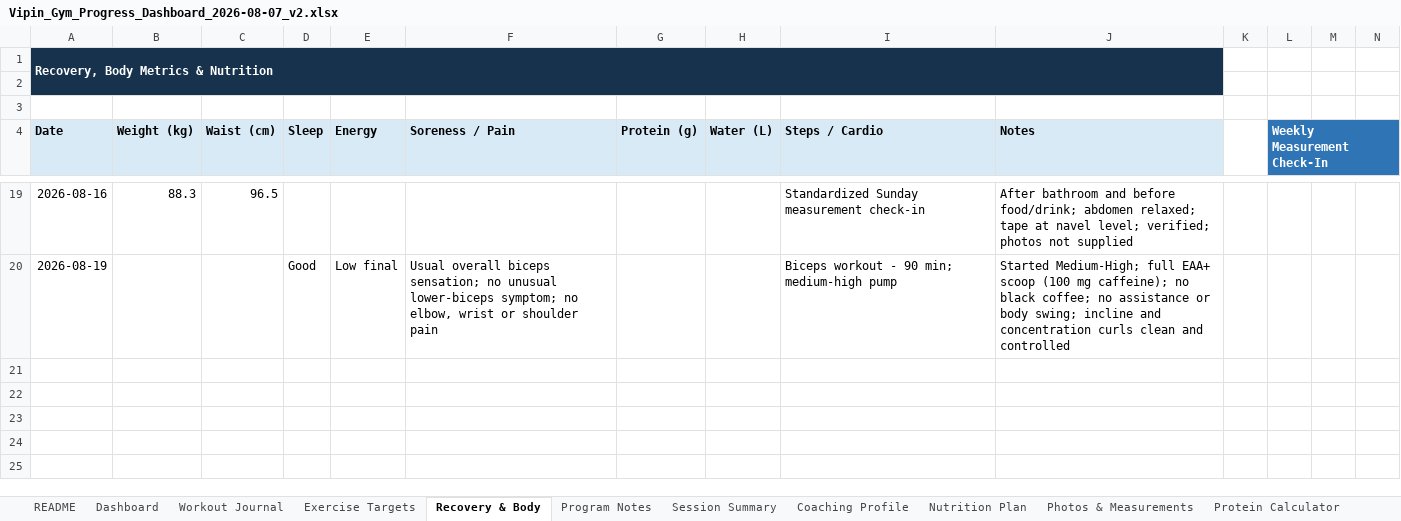
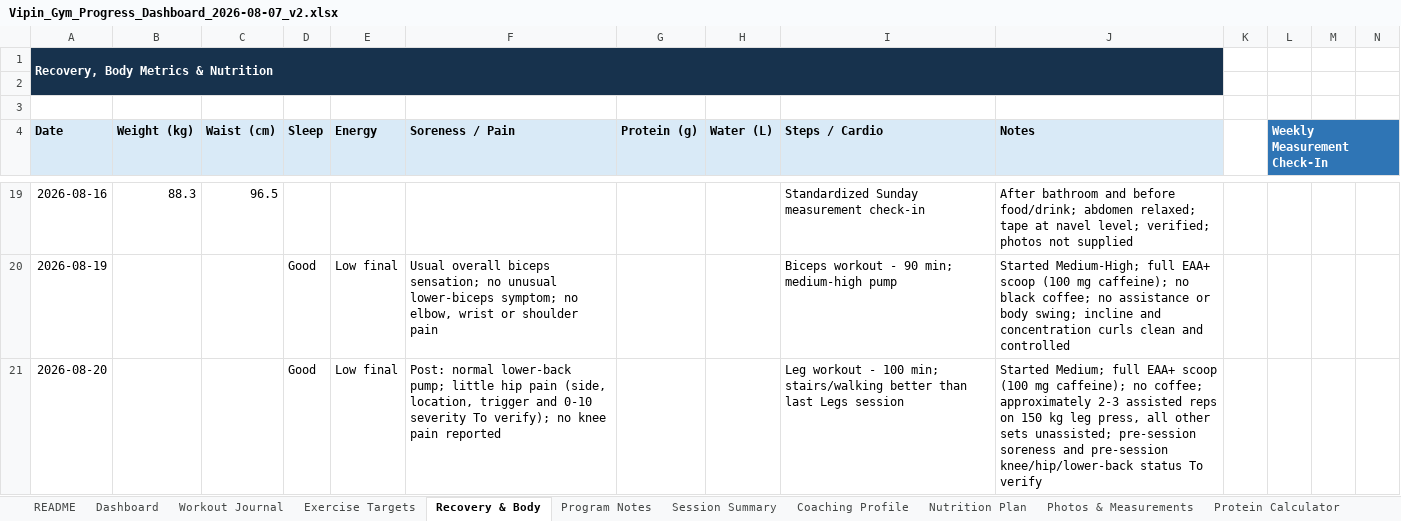
Before and after one commit to vippinn-ai/vipin-gym-dashboard, an Excel workbook: Vipin_Gym_Progress_Dashboard_2026-08-07_v2.xlsx, sheet Recovery & Body, drawn as a sheet; only a part is shown, gaps mark what is left out; values as stored, in another font and other column widths than the file's, no borders; table styles not drawn; rows hold the shown columns only; the diff names each change by its address in the sheet, - before the commit and + after, or states it on an @@ line.

Commit message:
Log August 20 legs workout

```diff
--- a/Vipin_Gym_Progress_Dashboard_2026-08-07_v2.xlsx (sheet Recovery & Body)
+++ b/Vipin_Gym_Progress_Dashboard_2026-08-07_v2.xlsx (sheet Recovery & Body)
+row 21: 2026-08-20 |  |  | Good | Low final | Post: normal lower-back pump; little hip pain (side, location, trigger and 0-10 severity To verify); no knee pain reported |  |  | Leg workout - 100 min; stairs/walking better than last Legs session | Started Medium; full EAA+ scoop (100 mg caffeine); no coffee; approximately 2-3 assisted reps on 150 kg leg press, all other sets unassisted; pre-session soreness and pre-session knee/hip/lower-back status To verify
```
Also changed, not shown: sheet Workout Journal, sheet Dashboard, sheet Exercise Targets, sheet Program Notes, sheet Session Summary, sheet Coaching Profile, charts or pictures, gym-dashboard/public/sources/Vipin_Gym_Progress_Dashboard_2026-08-07_v2.xlsx, 4 other files.
